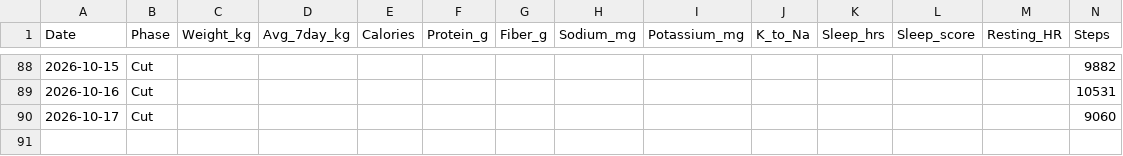
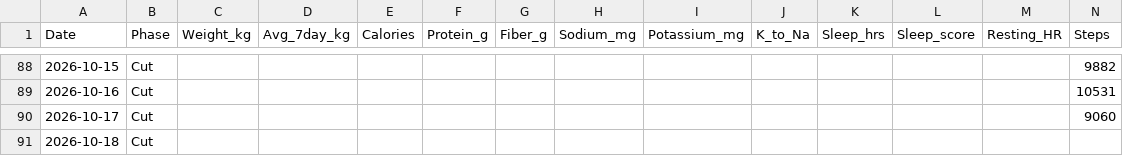
Before and after one commit to zyrxun/body-and-mind, a CSV file: tracker.csv, drawn as a sheet; only a part is shown, gaps mark what is left out; rows hold the shown columns only; the diff names each change by its address in the sheet, - before the commit and + after, or states it on an @@ line.

Commit message:
auto: health sync

```diff
--- a/tracker.csv
+++ b/tracker.csv
+row 91: 2026-10-18 | Cut
```
